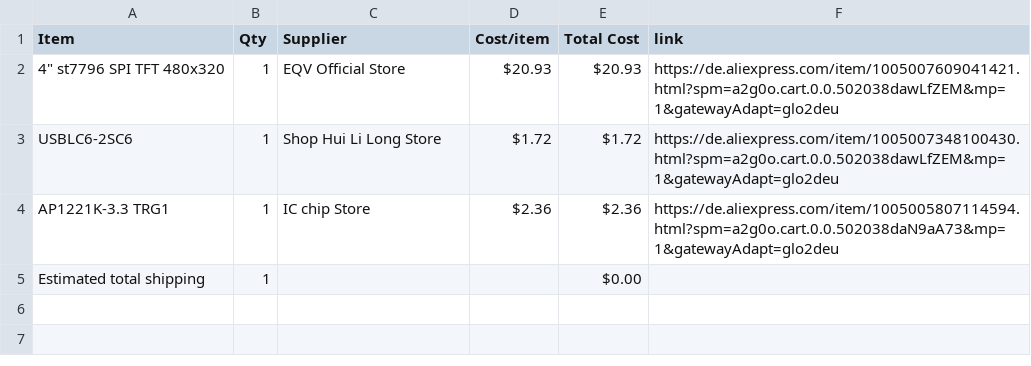
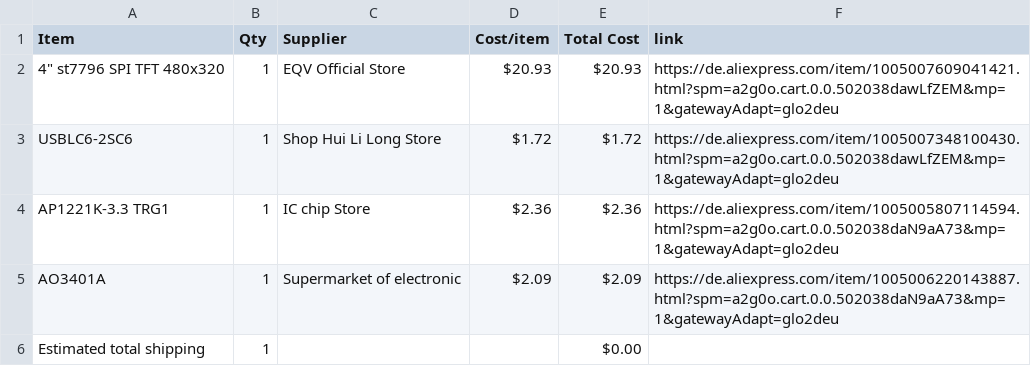
Before and after one commit to Rxdfish/peekboard, a CSV file: BOM.csv, drawn as a sheet; the diff names each change by its address in the sheet, - before the commit and + after, or states it on an @@ line.

Commit message:
Sync Desk Display from Half Life

```diff
--- a/BOM.csv
+++ b/BOM.csv
+row 5: AO3401A | 1 | Supermarket of electronic | $2.09 | $2.09 | https://de.aliexpress.com/item/1005006220143887.html?spm=a2g0o.cart.0.0.502038daN9aA73&mp=1&gatewayAdapt=glo2deu
```
